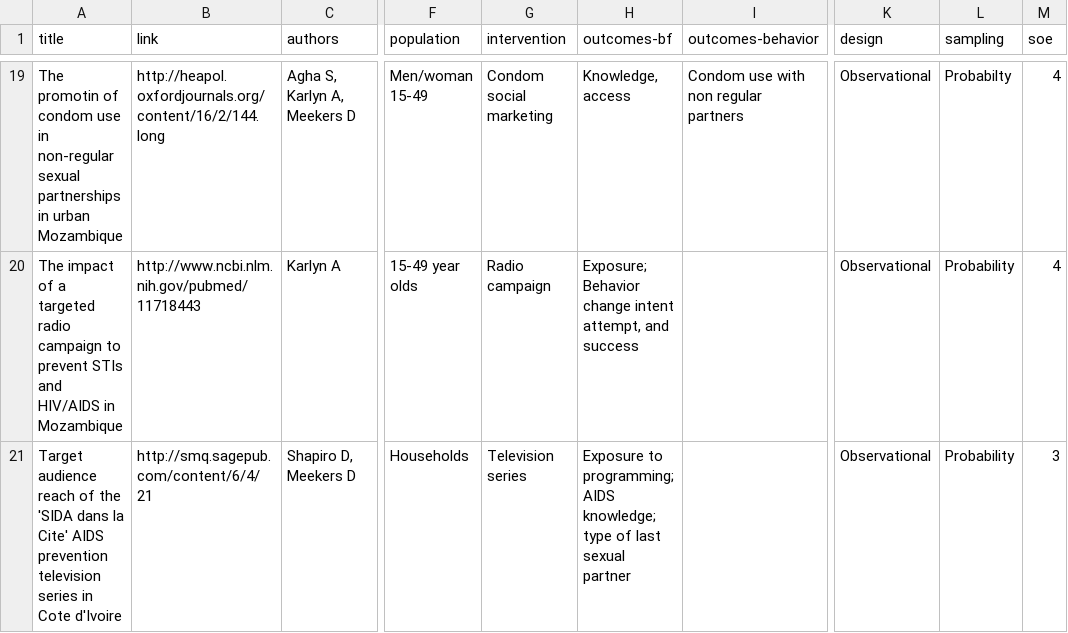
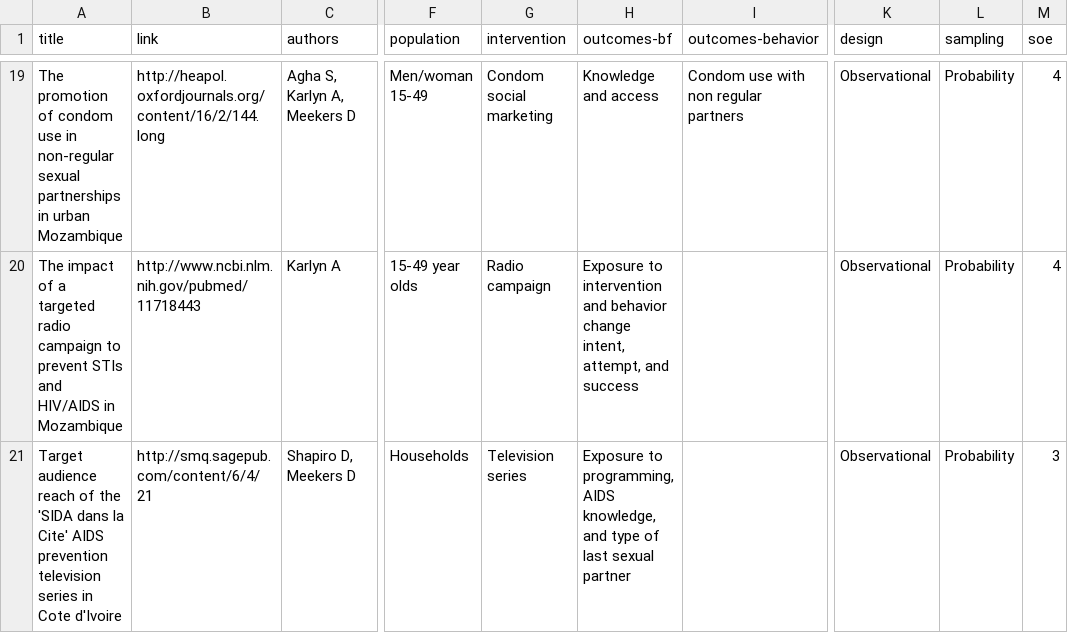
Before and after one commit to jayperryworks/psi-smeb, a CSV file: _csv/HIV-behavior_factors.csv, drawn as a sheet; only a part is shown, gaps mark what is left out; the diff covers the shown part only; the diff names each change by its address in the sheet, - before the commit and + after, or states it on an @@ line.

```diff
--- a/_csv/HIV-behavior_factors.csv
+++ b/_csv/HIV-behavior_factors.csv
-A19 (title): The promotin of condom…
+A19 (title): The promotion of condom…
-H19 (outcomes-bf): Knowledge, access
+H19 (outcomes-bf): Knowledge and access
-L19 (sampling): Probabilty
+L19 (sampling): Probability
-H20 (outcomes-bf): Exposure; Behavior change intent attempt, and…
+H20 (outcomes-bf): Exposure to intervention and behavior change intent, attempt, and…
-H21 (outcomes-bf): Exposure to programming; AIDS knowledge; type of…
+H21 (outcomes-bf): Exposure to programming, AIDS knowledge, and type of…
```
Also changed, not shown: 31 edited cells elsewhere in this file, _csv/HIV-behaviors.csv, _csv/HIV-health.csv, 38 other files.
